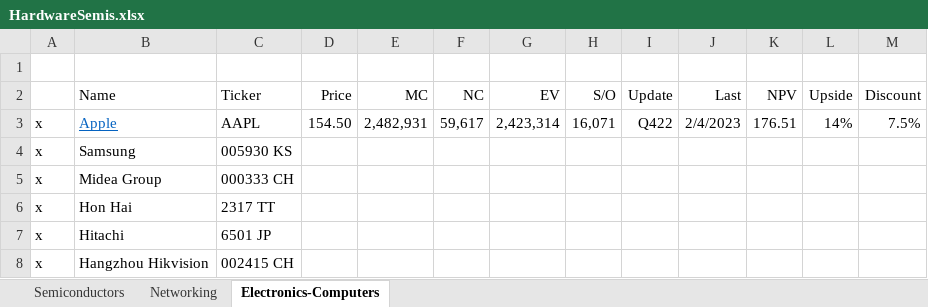
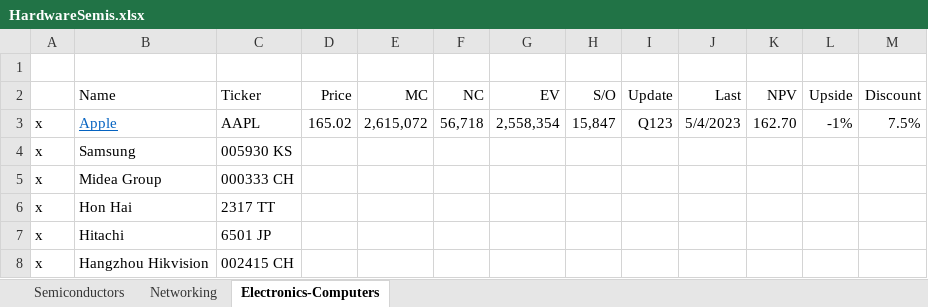
Before and after one commit to karlito786/stocks, an Excel workbook: HardwareSemis.xlsx, sheet Electronics-Computers, drawn as a sheet; only a part is shown; values as stored, in another font and other column widths than the file's, no borders; the diff names each change by its address in the sheet, - before the commit and + after, or states it on an @@ line.

Commit message:
Add files via upload

```diff
--- a/HardwareSemis.xlsx (sheet Electronics-Computers)
+++ b/HardwareSemis.xlsx (sheet Electronics-Computers)
-D3 (Price): 154.50
+D3 (Price): 165.02
-E3 (MC): 2,482,931
+E3 (MC): 2,615,072
-F3 (NC): 59,617
+F3 (NC): 56,718
-G3 (EV): 2,423,314
+G3 (EV): 2,558,354
-H3 (S/O): 16,071
+H3 (S/O): 15,847
-I3 (Update): Q422
+I3 (Update): Q123
-J3 (Last): 2/4/2023
+J3 (Last): 5/4/2023
-K3 (NPV): 176.51
+K3 (NPV): 162.70
-L3 (Upside): 14%
+L3 (Upside): -1%
```
Also changed, not shown: sheet Semiconductors, formulas that keep their value.
